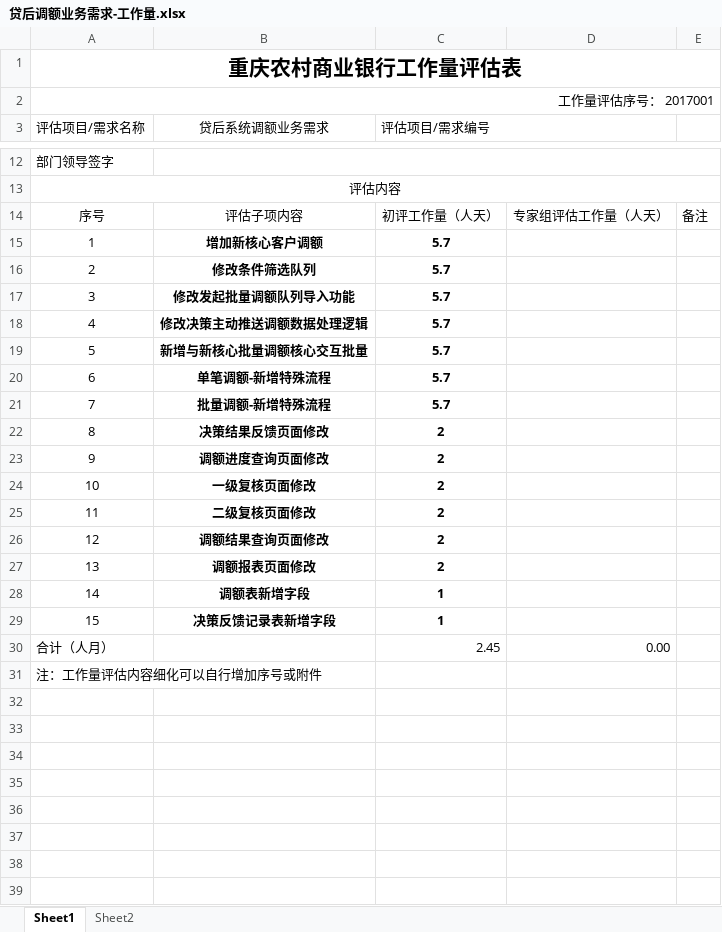
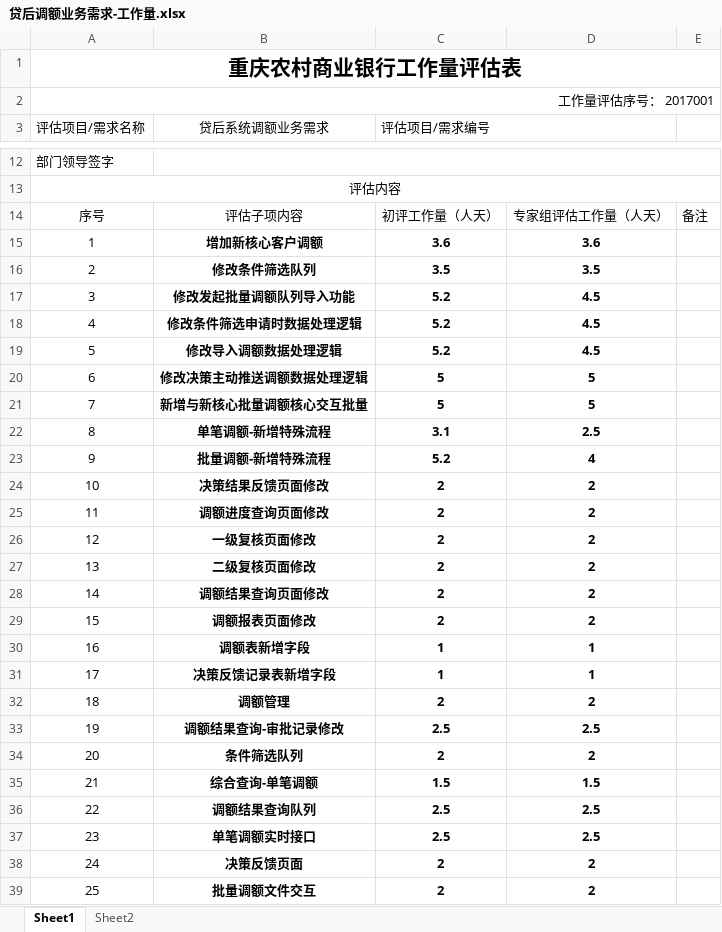
Before and after one commit to chenhaiming90/MicroServier_Config, an Excel workbook: 信用卡贷后系统/二期需求/5调额业务需求/贷后调额业务需求-工作量.xlsx, sheet Sheet1, drawn as a sheet; only a part is shown, gaps mark what is left out; the shorter side is filled out with more unchanged rows; values as stored, in another font and other column widths than the file's, no borders; removed rows and columns are numbered as before the commit, all else as after; the diff covers the shown part only; the diff names each change by its address in the sheet, - before the commit and + after, or states it on an @@ line.

```diff
--- a/信用卡贷后系统/二期需求/5调额业务需求/贷后调额业务需求-工作量.xlsx (sheet Sheet1)
+++ b/信用卡贷后系统/二期需求/5调额业务需求/贷后调额业务需求-工作量.xlsx (sheet Sheet1)
-C15 (评估项目/需求编号): 5.7
+C15 (评估项目/需求编号): 3.6
-D15: (empty)
+D15: 3.6
-C16 (评估项目/需求编号): 5.7
+C16 (评估项目/需求编号): 3.5
-D16: (empty)
+D16: 3.5
-C17 (评估项目/需求编号): 5.7
+C17 (评估项目/需求编号): 5.2
-D17: (empty)
+D17: 4.5
+row 18: 4 | 修改条件筛选申请时数据处理逻辑 | 5.2 | 4.5
+row 19: 5 | 修改导入调额数据处理逻辑 | 5.2 | 4.5
@@ column A (评估项目/需求名称) renumbered between rows 20 and 31 @@
-C20:C21 (评估项目/需求编号): 5.7
+C20:C21 (评估项目/需求编号): 5
-D20:D21: (empty)
+D20:D21: 5
-C22 (评估项目/需求编号): 5.7
+C22 (评估项目/需求编号): 3.1
-D22: (empty)
+D22: 2.5
-C23 (评估项目/需求编号): 5.7
+C23 (评估项目/需求编号): 5.2
-D23: (empty)
+D23: 4
-D24:D29: (empty)
+D24:D29: 2
-D30:D31: (empty)
+D30:D31: 1
-row 30: 合计（人月） |  | 2.45 | 0.00
+row 32: 18 | 调额管理 | 2 | 2
+row 33: 19 | 调额结果查询-审批记录修改 | 2.5 | 2.5
+row 34: 20 | 条件筛选队列 | 2 | 2
+row 35: 21 | 综合查询-单笔调额 | 1.5 | 1.5
+row 36: 22 | 调额结果查询队列 | 2.5 | 2.5
+row 37: 23 | 单笔调额实时接口 | 2.5 | 2.5
+row 38: 24 | 决策反馈页面 | 2 | 2
+row 39: 25 | 批量调额文件交互 | 2 | 2
```
Also changed, not shown: 3 added rows and 2 edited cells elsewhere in this sheet, sheet Sheet2, formulas that keep their value, 信用卡贷后系统/二期需求/4权限架构需求书/贷后组织 架构修改业务需求-工作量.xlsx, 信用卡贷后系统/二期需求/7押品报表/押品报表(2)-工作量评估.xlsx, 4 other files.
